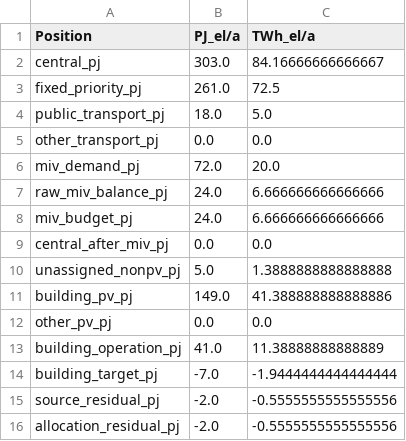
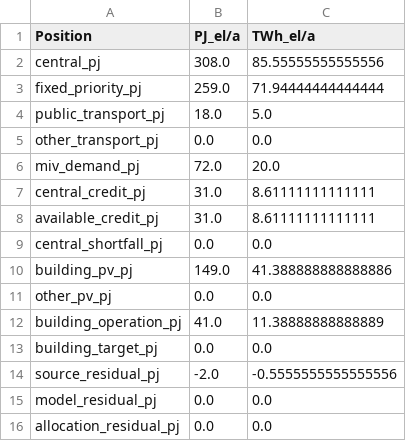
Before and after one commit to simonschaluppe/peq-higrube, a CSV file: Berechnungen/sektorenmodell/outputs/allokation/referenzfall.csv, drawn as a sheet.

Commit message:
Close building and MIV allocation balance and incorporate Hypothesis review

```diff
--- a/Berechnungen/sektorenmodell/outputs/allokation/referenzfall.csv
+++ b/Berechnungen/sektorenmodell/outputs/allokation/referenzfall.csv
@@ -1,4 +1,4 @@
 Position,PJ_el/a,TWh_el/a
-central_pj,303.0,84.16666666666667
-fixed_priority_pj,261.0,72.5
+central_pj,308.0,85.55555555555556
+fixed_priority_pj,259.0,71.94444444444444
 public_transport_pj,18.0,5.0
@@ -6,6 +6,5 @@ other_transport_pj,0.0,0.0
 miv_demand_pj,72.0,20.0
-raw_miv_balance_pj,24.0,6.666666666666666
-miv_budget_pj,24.0,6.666666666666666
-central_after_miv_pj,0.0,0.0
-unassigned_nonpv_pj,5.0,1.3888888888888888
+central_credit_pj,31.0,8.61111111111111
+available_credit_pj,31.0,8.61111111111111
+central_shortfall_pj,0.0,0.0
 building_pv_pj,149.0,41.388888888888886
@@ -13,4 +12,5 @@ other_pv_pj,0.0,0.0
 building_operation_pj,41.0,11.38888888888889
-building_target_pj,-7.0,-1.9444444444444444
+building_target_pj,0.0,0.0
 source_residual_pj,-2.0,-0.5555555555555556
-allocation_residual_pj,-2.0,-0.5555555555555556
+model_residual_pj,0.0,0.0
+allocation_residual_pj,0.0,0.0
```
Also changed, not shown: Berechnungen/gebaeudesektormodell/outputs/abgleich_allokation.csv, Berechnungen/gebaeudesektormodell/outputs/sektorvergleich_dichte.csv, 26 other files.
